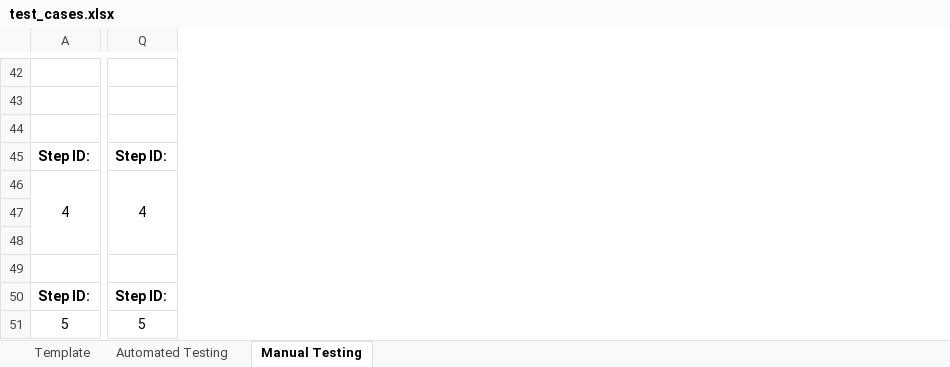
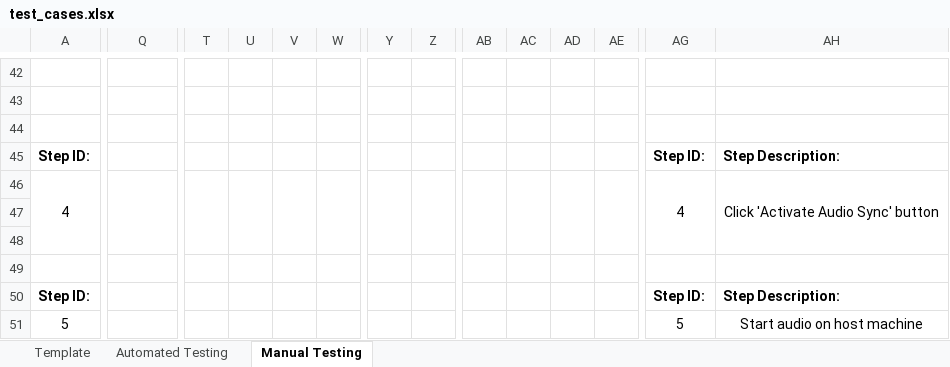
Before and after one commit to RyanMcClean/wizlight-music-sync, an Excel workbook: project-report-docs/test_cases.xlsx, sheet Manual Testing, drawn as a sheet; only a part is shown, gaps mark what is left out; values as stored, in another font and other column widths than the file's, no borders; conditional formats not drawn; the diff covers the shown part only; the diff names each change by its address in the sheet, - before the commit and + after, or states it on an @@ line.

```diff
--- a/project-report-docs/test_cases.xlsx (sheet Manual Testing)
+++ b/project-report-docs/test_cases.xlsx (sheet Manual Testing)
+column T, empty
+column U, empty
+column V, empty
+column W, empty
+column Y, empty
+column Z, empty
+column AB, empty
+column AC, empty
+column AD, empty
+column AE, empty
+column AG, rows 45-51: Step ID: | 4 |  |  |  | Step ID: | 5
+column AH, rows 45-51: Step Description: | Click 'Activate Audio Sync' button |  |  |  | Step Description: | Start audio on host machine
-Q45: Step ID:
+Q45: (empty)
-Q46: 4
+Q46: (empty)
-Q50: Step ID:
+Q50: (empty)
-Q51: 5
+Q51: (empty)
```
Also changed, not shown: 4 added columns, 33 edited cells and merged cells elsewhere in this sheet, 2 other files.
